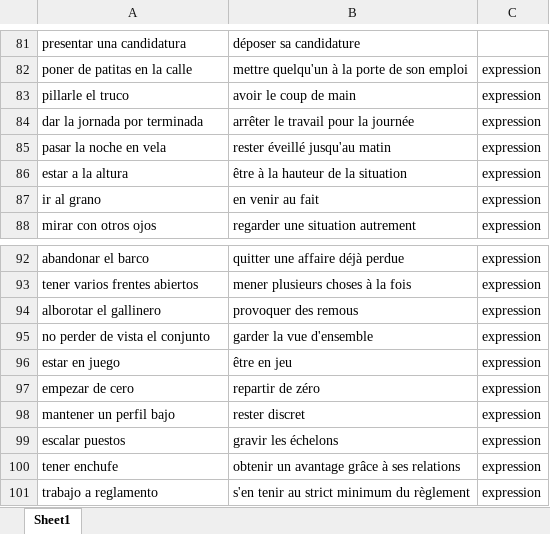
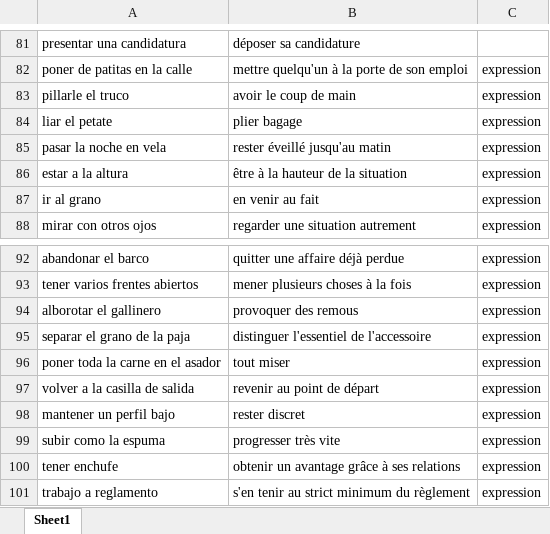
Before and after one commit to neuryoceane-stack/lexia, an Excel workbook: shop-packs/esp/pack-03-travail-carriere.xlsx, sheet Sheet1, drawn as a sheet; only a part is shown, gaps mark what is left out; values as stored, in another font and other column widths than the file's, no borders; removed rows and columns are numbered as before the commit, all else as after; the diff names each change by its address in the sheet, - before the commit and + after, or states it on an @@ line.

```diff
--- a/shop-packs/esp/pack-03-travail-carriere.xlsx (sheet Sheet1)
+++ b/shop-packs/esp/pack-03-travail-carriere.xlsx (sheet Sheet1)
-row 84: dar la jornada por terminada | arrêter le travail pour la journée | expression
+row 84: liar el petate | plier bagage | expression
-A95: no perder de vista el conjunto
+A95: separar el grano de la paja
-B95: garder la vue d'ensemble
+B95: distinguer l'essentiel de l'accessoire
-row 96: estar en juego | être en jeu | expression
-row 97: empezar de cero | repartir de zéro | expression
+row 96: poner toda la carne en el asador | tout miser | expression
+row 97: volver a la casilla de salida | revenir au point de départ | expression
-A99: escalar puestos
+A99: subir como la espuma
-B99: gravir les échelons
+B99: progresser très vite
```
Also changed, not shown: shop-packs/esp/pack-02-voyage-transports.xlsx, shop-packs/esp/pack-04-medias-reseaux.xlsx, 3 other files.
